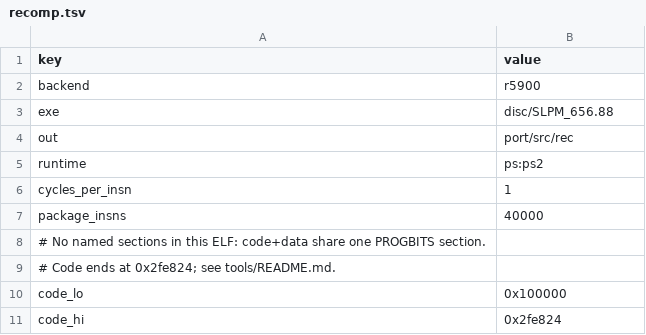
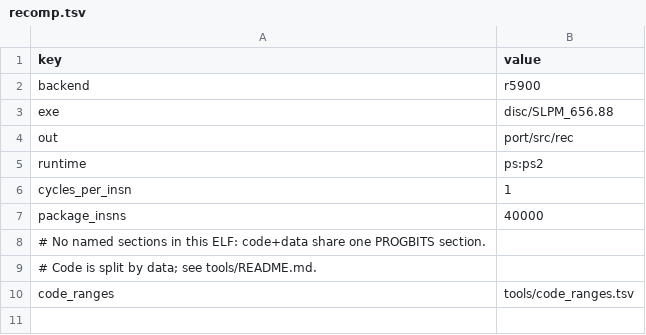
Before and after one commit to plaught-armor/berserk-recomp, a TSV file: tools/recomp.tsv, drawn as a sheet.

```diff
--- a/tools/recomp.tsv
+++ b/tools/recomp.tsv
@@ -8,4 +8,3 @@ package_insns	40000
 # No named sections in this ELF: code+data share one PROGBITS section.
-# Code ends at 0x2fe824; see tools/README.md.
-code_lo	0x100000
-code_hi	0x2fe824
+# Code is split by data; see tools/README.md.
+code_ranges	tools/code_ranges.tsv
```
Also changed, not shown: 2 other files.
